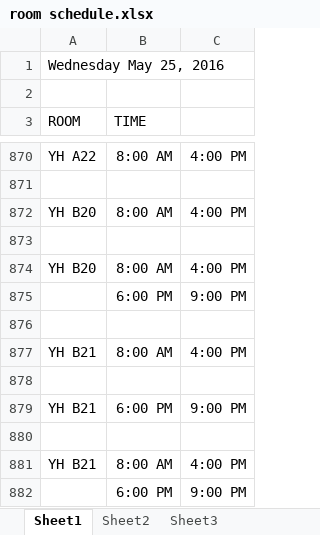
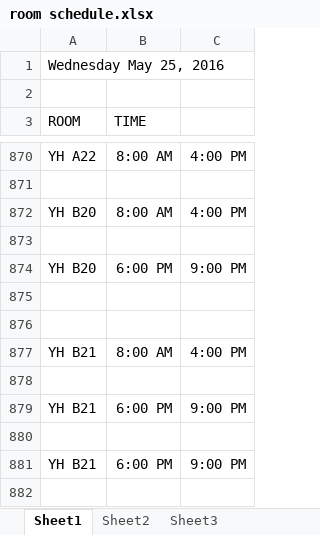
Before and after one commit to jhanperera/ClassOpsLogCreator, an Excel workbook: room schedule.xlsx, sheet Sheet1, drawn as a sheet; only a part is shown, gaps mark what is left out; values as stored, in another font and other column widths than the file's, no borders; removed rows and columns are numbered as before the commit, all else as after; the diff names each change by its address in the sheet, - before the commit and + after, or states it on an @@ line.

```diff
--- a/room schedule.xlsx (sheet Sheet1)
+++ b/room schedule.xlsx (sheet Sheet1)
-B874 (TIME): 8:00 AM
+B874 (TIME): 6:00 PM
-C874: 4:00 PM
+C874: 9:00 PM
-row 875:  | 6:00 PM | 9:00 PM
+row 875: (empty)
-row 881: YH B21 | 8:00 AM | 4:00 PM
-A881 (ROOM): (empty)
+A881 (ROOM): YH B21
```
Also changed, not shown: 1 other file.
